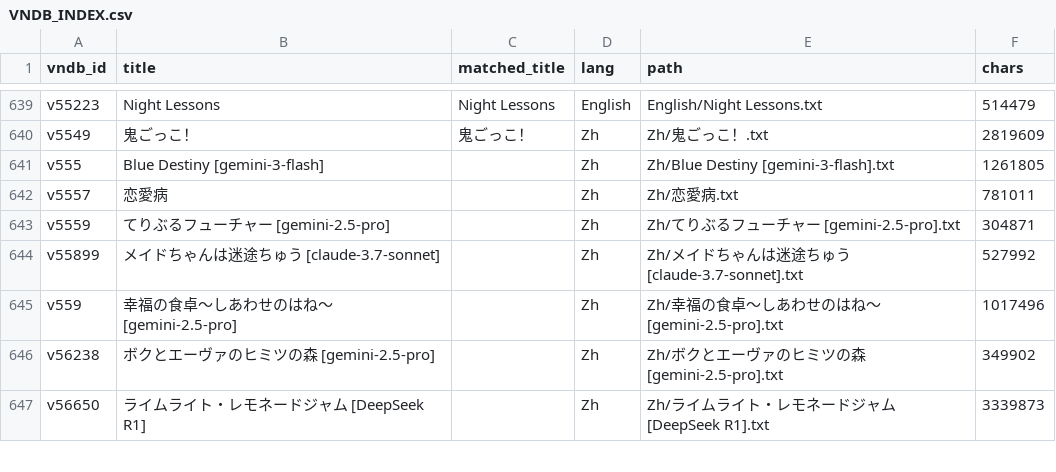
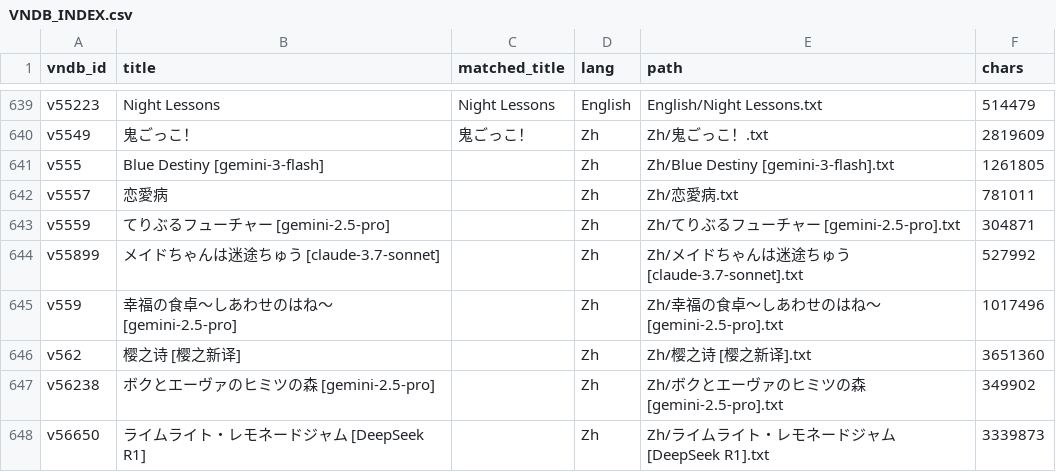
Before and after one commit to m-rui001/galgame-script-corpus, a CSV file: VNDB_INDEX.csv, drawn as a sheet; only a part is shown, gaps mark what is left out; the diff names each change by its address in the sheet, - before the commit and + after, or states it on an @@ line.

```diff
--- a/VNDB_INDEX.csv
+++ b/VNDB_INDEX.csv
+row 646: v562 | 樱之诗 [樱之新译] |  | Zh | Zh/樱之诗 [樱之新译].txt | 3651360
```
Also changed, not shown: MANIFEST.csv, SOURCES.csv, 2 other files.
